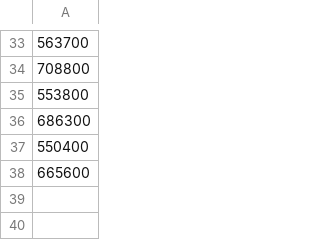
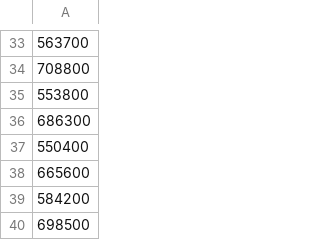
Before and after one commit to setnormTJC/Jan18-searchingAlgos-2436, a CSV file: Jan23-binarySearch-2436/timingResults.csv, drawn as a sheet; only a part is shown, gaps mark what is left out.

Commit message:
????

```diff
--- a/Jan23-binarySearch-2436/timingResults.csv
+++ b/Jan23-binarySearch-2436/timingResults.csv
@@ -38 +38,3 @@
 665600
+584200
+698500
```
